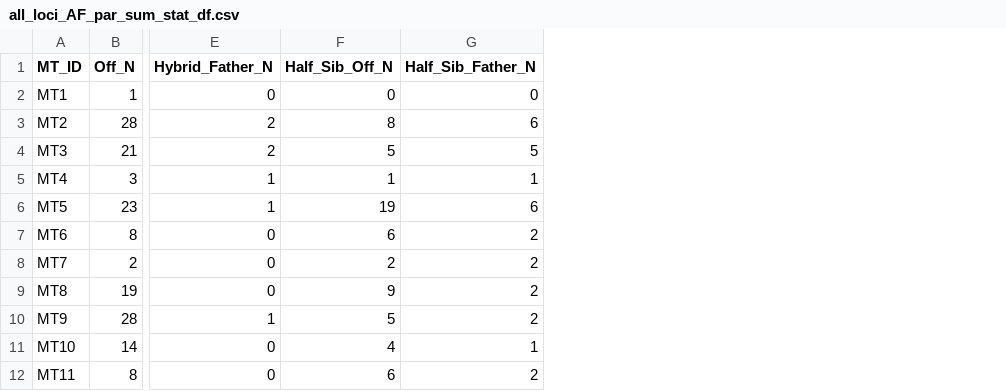
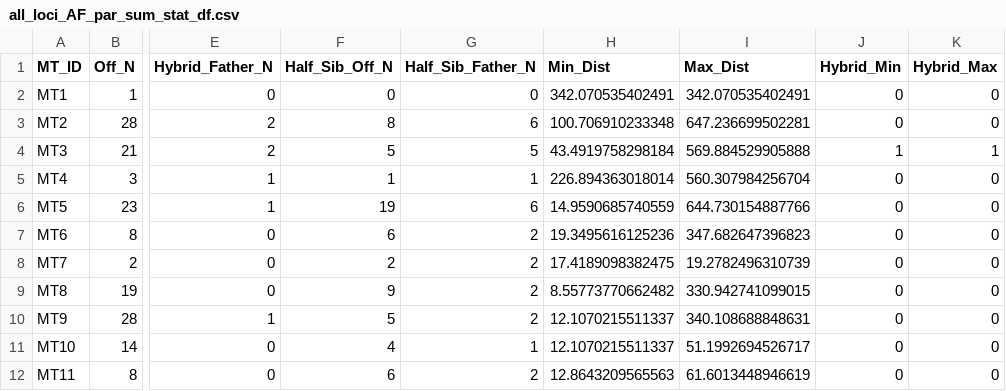
Before and after one commit to HobanLab/USBG_Hybrid_Acorns, a CSV file: Results/Parentage_Results/all_loci_AF_par_sum_stat_df.csv, drawn as a sheet; only a part is shown, gaps mark what is left out; the diff names each change by its address in the sheet, - before the commit and + after, or states it on an @@ line.

Commit message:
updates to the loop for summary data frame

```diff
--- a/Results/Parentage_Results/all_loci_AF_par_sum_stat_df.csv
+++ b/Results/Parentage_Results/all_loci_AF_par_sum_stat_df.csv
+column H (Min_Dist), rows 2-12: 342.070535402491 | 100.706910233348 | 43.4919758298184 | 226.894363018014 | 14.9590685740559 | 19.3495616125236 | 17.4189098382475 | 8.55773770662482 | 12.1070215511337 | 12.1070215511337 | 12.8643209565563
+column I (Max_Dist), rows 2-12: 342.070535402491 | 647.236699502281 | 569.884529905888 | 560.307984256704 | 644.730154887766 | 347.682647396823 | 19.2782496310739 | 330.942741099015 | 340.108688848631 | 51.1992694526717 | 61.6013448946619
+column J (Hybrid_Min), rows 2-12: 0 | 0 | 1 | 0 | 0 | 0 | 0 | 0 | 0 | 0 | 0
+column K (Hybrid_Max), rows 2-12: 0 | 0 | 1 | 0 | 0 | 0 | 0 | 0 | 0 | 0 | 0
```
Also changed, not shown: Results/Parentage_Results/all_loci_HCF_par_sum_stat_df.csv, Results/Parentage_Results/red_loci_AF_par_sum_stat_df.csv, 6 other files.
